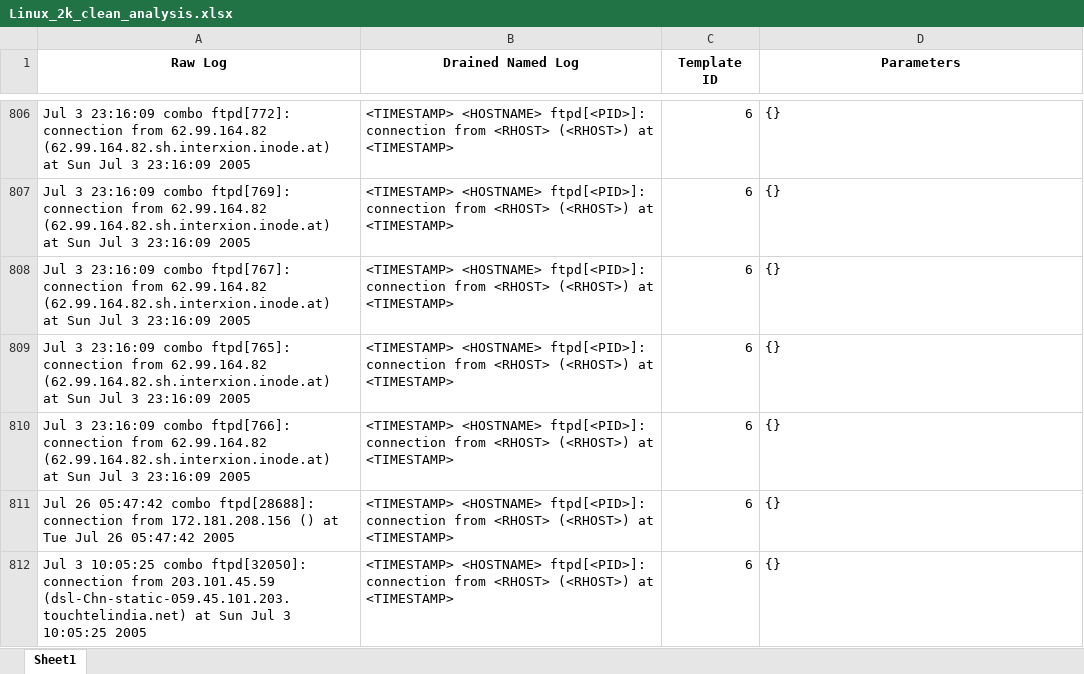
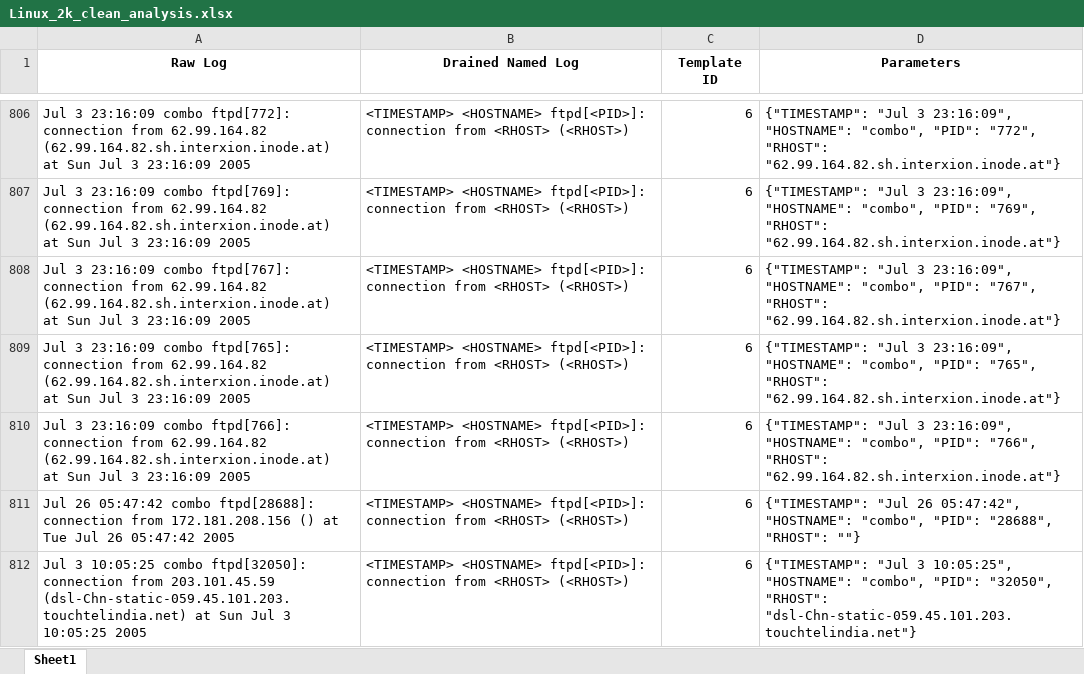
Before and after one commit to MathewJobey/drain3-linux-log-templates, an Excel workbook: Linux_2k_clean_analysis.xlsx, sheet Sheet1, drawn as a sheet; only a part is shown, gaps mark what is left out; values as stored, in another font and other column widths than the file's, no borders; the diff covers the shown part only; the diff names each change by its address in the sheet, - before the commit and + after, or states it on an @@ line.

```diff
--- a/Linux_2k_clean_analysis.xlsx (sheet Sheet1)
+++ b/Linux_2k_clean_analysis.xlsx (sheet Sheet1)
-B806:B812 (Drained Named Log): …<RHOST> (<RHOST>) at <TIMESTAMP>
+B806:B812 (Drained Named Log): …<RHOST> (<RHOST>)
-D806 (Parameters): {}
+D806 (Parameters): {"TIMESTAMP": "Jul 3 23:16:09", "HOSTNAME": "combo", "PID": "772", "RHOST": "62.99.164.82.sh.interxion.inode.at"}
-D807 (Parameters): {}
+D807 (Parameters): {"TIMESTAMP": "Jul 3 23:16:09", "HOSTNAME": "combo", "PID": "769", "RHOST": "62.99.164.82.sh.interxion.inode.at"}
-D808 (Parameters): {}
+D808 (Parameters): {"TIMESTAMP": "Jul 3 23:16:09", "HOSTNAME": "combo", "PID": "767", "RHOST": "62.99.164.82.sh.interxion.inode.at"}
-D809 (Parameters): {}
+D809 (Parameters): {"TIMESTAMP": "Jul 3 23:16:09", "HOSTNAME": "combo", "PID": "765", "RHOST": "62.99.164.82.sh.interxion.inode.at"}
-D810 (Parameters): {}
+D810 (Parameters): {"TIMESTAMP": "Jul 3 23:16:09", "HOSTNAME": "combo", "PID": "766", "RHOST": "62.99.164.82.sh.interxion.inode.at"}
-D811 (Parameters): {}
+D811 (Parameters): {"TIMESTAMP": "Jul 26 05:47:42", "HOSTNAME": "combo", "PID": "28688", "RHOST": ""}
-D812 (Parameters): {}
+D812 (Parameters): {"TIMESTAMP": "Jul 3 10:05:25", "HOSTNAME": "combo", "PID": "32050", "RHOST": "dsl-Chn-static-059.45.101.203.touchtelindia.net"}
```
Also changed, not shown: 1806 edited cells elsewhere in this sheet, 1 other file.
